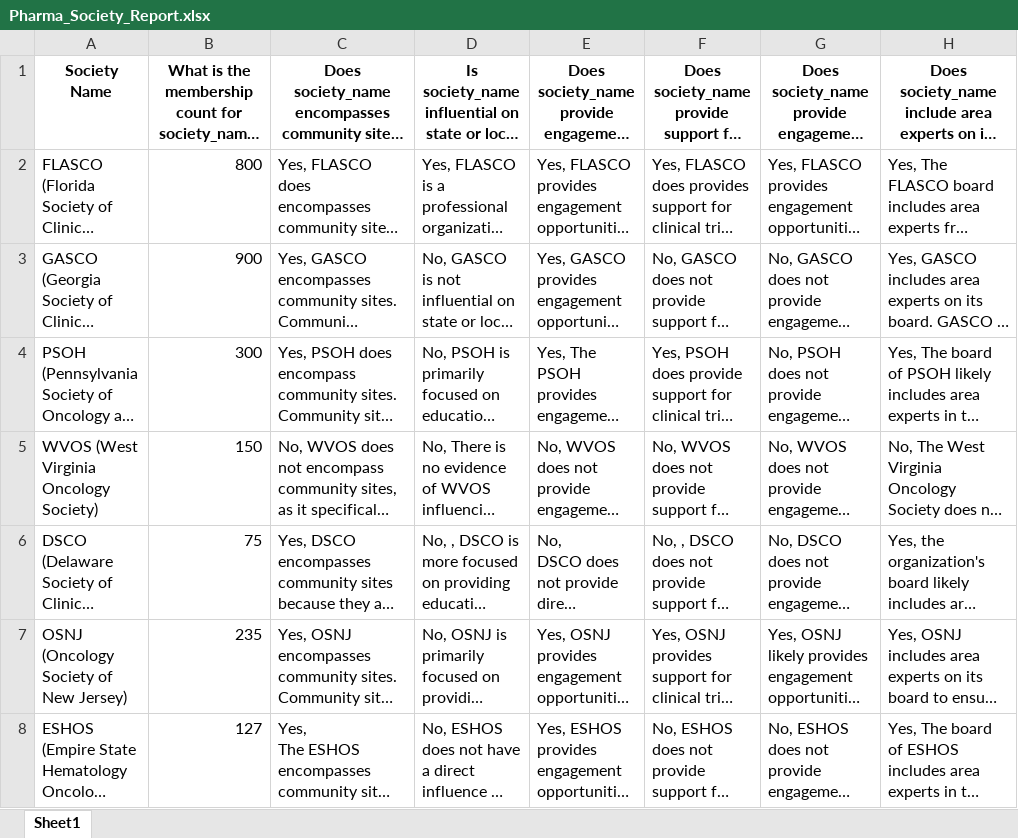
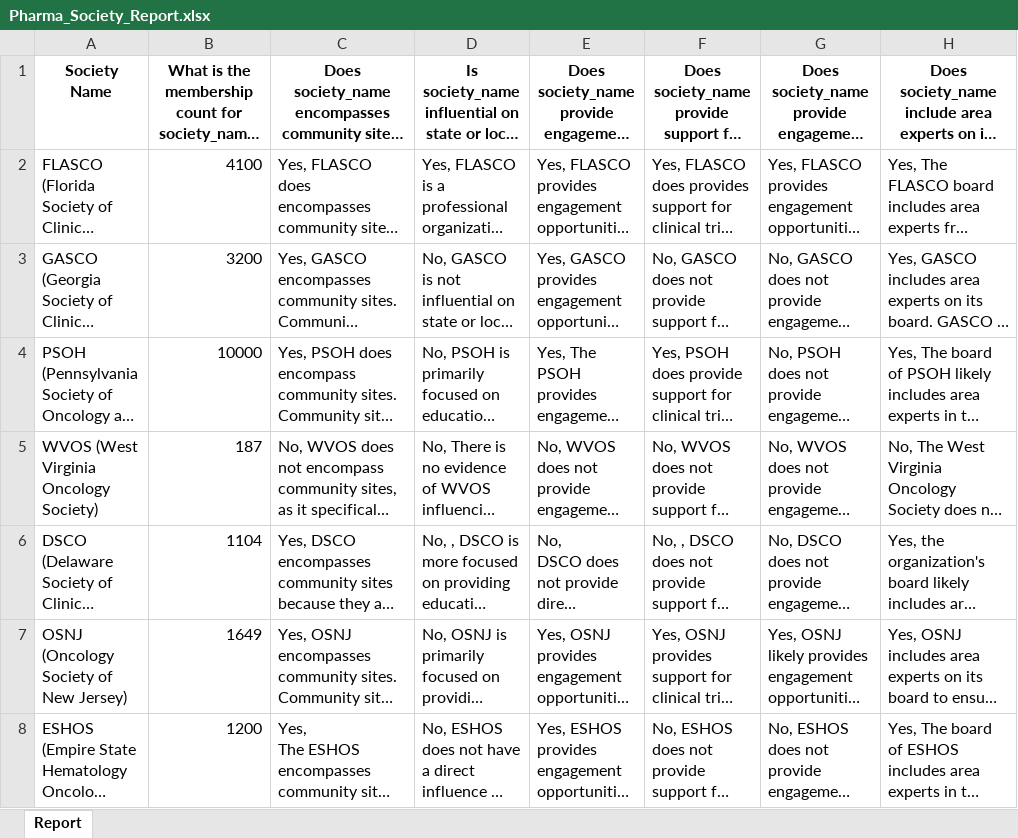
Before and after one commit to kushagraaery/USMApocbot, an Excel workbook: Pharma_Society_Report.xlsx, sheet Report, drawn as a sheet; only a part is shown; long unchanged cells end in …; values as stored, in another font and other column widths than the file's, no borders; the diff names each change by its address in the sheet, - before the commit and + after, or states it on an @@ line.

Commit message:
Add files via upload

```diff
--- a/Pharma_Society_Report.xlsx (sheet Report)
+++ b/Pharma_Society_Report.xlsx (sheet Report)
-sheet tab: Sheet1
+sheet tab: Report
-B2: 800
+B2: 4100
-B3: 900
+B3: 3200
-B4: 300
+B4: 10000
-B5: 150
+B5: 187
-B6: 75
+B6: 1104
-B7: 235
+B7: 1649
-B8: 127
+B8: 1200
```
